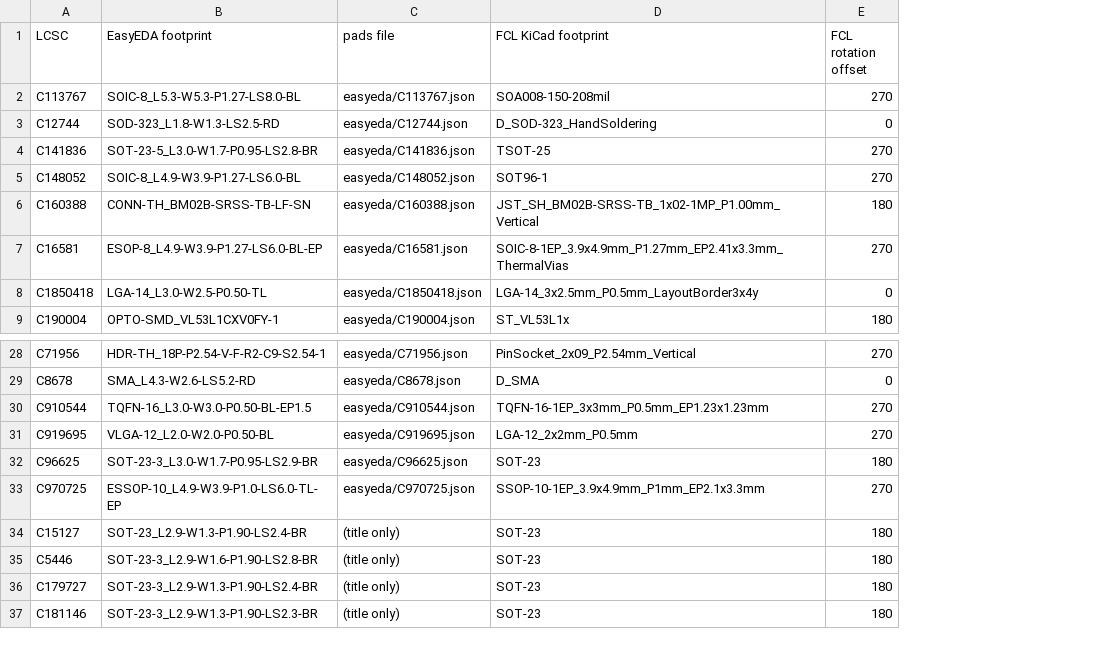
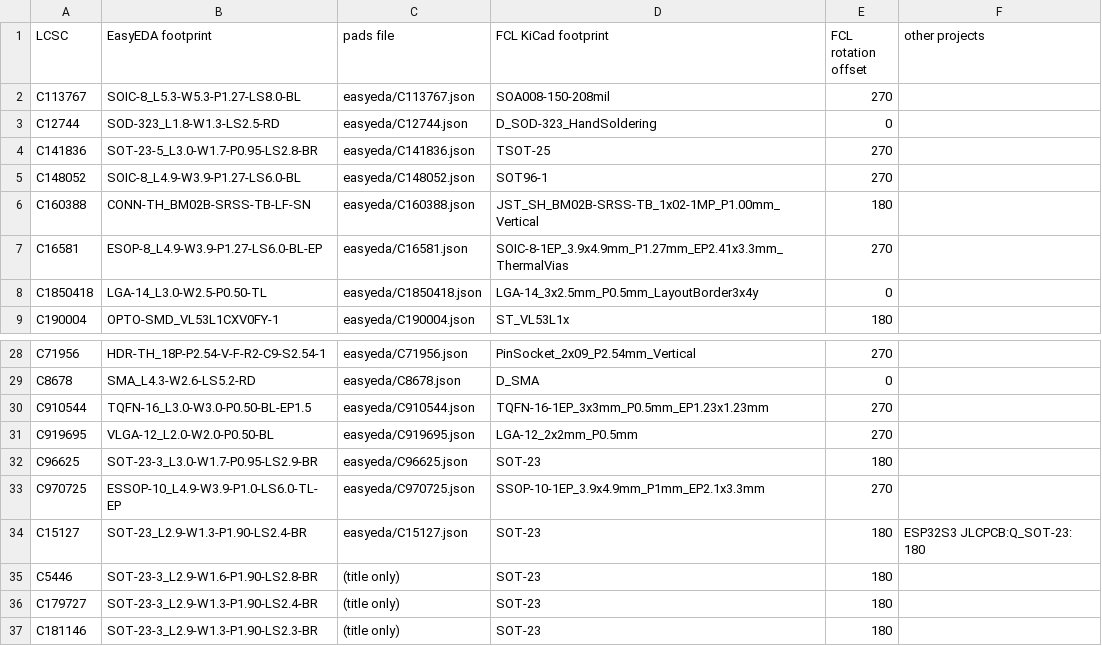
Before and after one commit to jharvey/FPGA_CAM-LCD, a CSV file: tools/jlc_cache/index.csv, drawn as a sheet; only a part is shown, gaps mark what is left out; the diff covers the shown part only; the diff names each change by its address in the sheet, - before the commit and + after, or states it on an @@ line.

```diff
--- a/tools/jlc_cache/index.csv
+++ b/tools/jlc_cache/index.csv
+column F (other projects), row 34: ESP32S3 JLCPCB:Q_SOT-23: 180
-C34 (pads file): (title only)
+C34 (pads file): easyeda/C15127.json
```
Also changed, not shown: 24 added rows elsewhere in this file, 51 other files.
